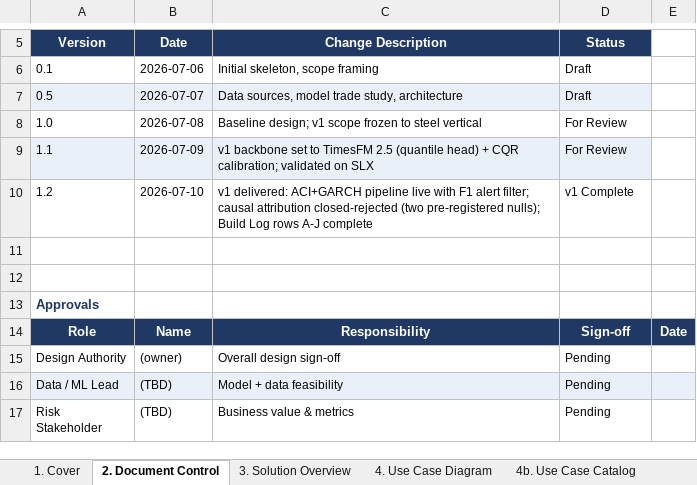
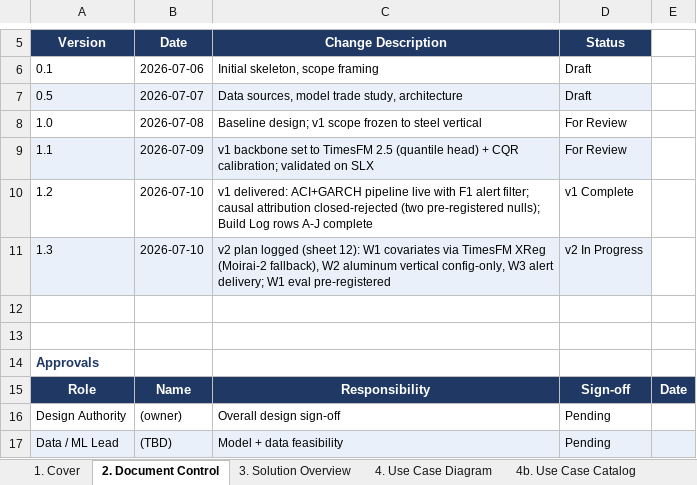
Before and after one commit to sathkruthdamera/Tarrif_Shock-EWS, an Excel workbook: docs/Tariff_Shock_EWS_Solution_Design.xlsx, sheet 2. Document Control, drawn as a sheet; only a part is shown, gaps mark what is left out; the shorter side is filled out with more unchanged rows; values as stored, in another font and other column widths than the file's, no borders; the diff names each change by its address in the sheet, - before the commit and + after, or states it on an @@ line.

```diff
--- a/docs/Tariff_Shock_EWS_Solution_Design.xlsx (sheet 2. Document Control)
+++ b/docs/Tariff_Shock_EWS_Solution_Design.xlsx (sheet 2. Document Control)
+row 11: 1.3 | 2026-07-10 | v2 plan logged (sheet 12): W1 covariates via TimesFM XReg (Moirai-2 fallback), W2 aluminum vertical config-only, W3 alert delivery; W1 eval pre-registered | v2 In Progress
```
Also changed, not shown: sheet 1. Cover, other sheet tabs, 2 other files.
